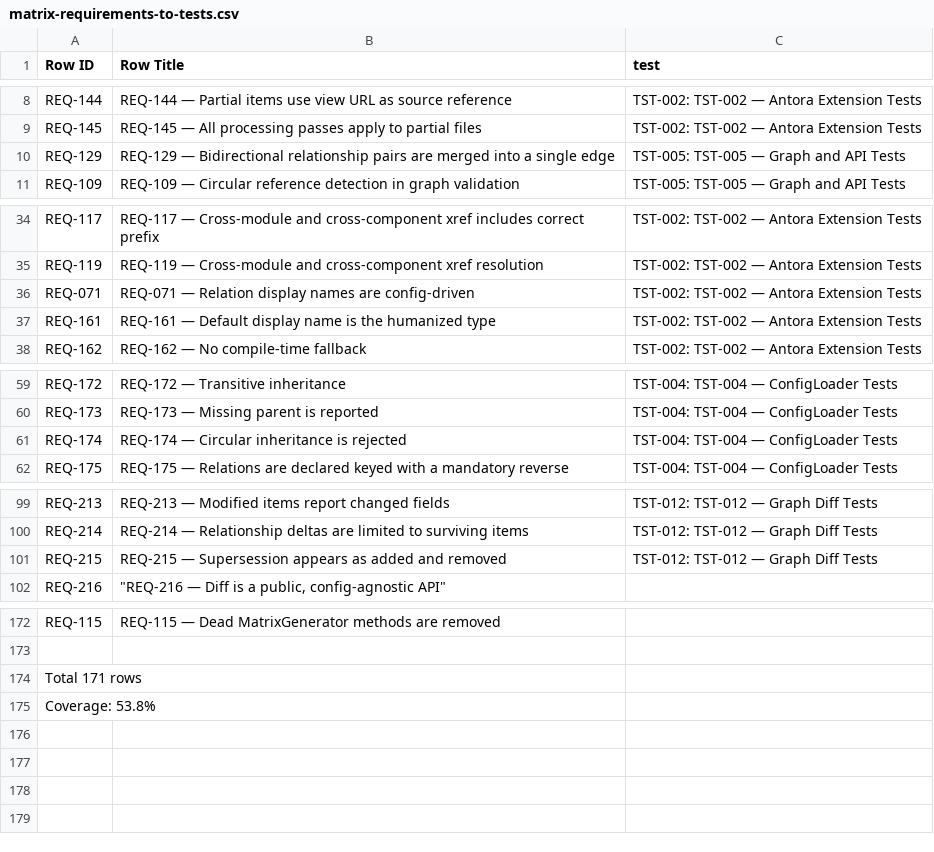
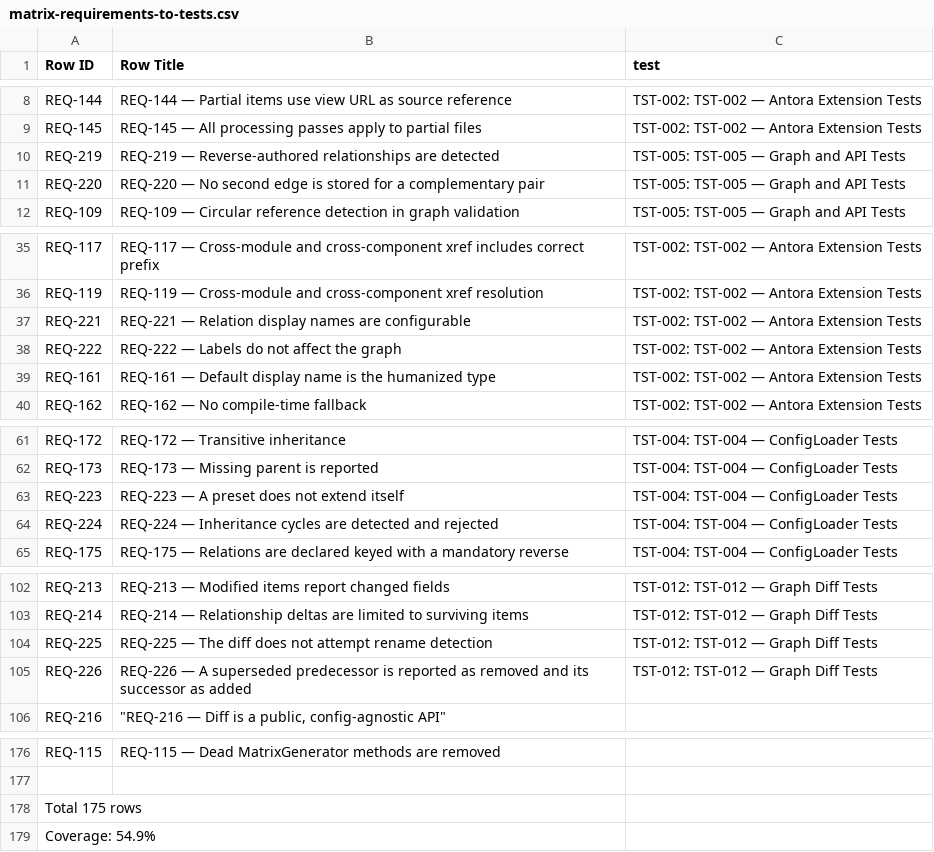
Before and after one commit to rattermeyer/antora-tracer, a CSV file: examples/tracer/modules/ROOT/attachments/traceability/matrix-requirements-to-tests.csv, drawn as a sheet; only a part is shown, gaps mark what is left out.

```diff
--- a/examples/tracer/modules/ROOT/attachments/traceability/matrix-requirements-to-tests.csv
+++ b/examples/tracer/modules/ROOT/attachments/traceability/matrix-requirements-to-tests.csv
@@ -9,3 +9,4 @@ REQ-144,REQ-144 — Partial items use view URL as source reference,TST-002: TST-
 REQ-145,REQ-145 — All processing passes apply to partial files,TST-002: TST-002 — Antora Extension Tests
-REQ-129,REQ-129 — Bidirectional relationship pairs are merged into a single edge,TST-005: TST-005 — Graph and API Tests
+REQ-219,REQ-219 — Reverse-authored relationships are detected,TST-005: TST-005 — Graph and API Tests
+REQ-220,REQ-220 — No second edge is stored for a complementary pair,TST-005: TST-005 — Graph and API Tests
 REQ-109,REQ-109 — Circular reference detection in graph validation,TST-005: TST-005 — Graph and API Tests
@@ -35,3 +36,4 @@ REQ-117,REQ-117 — Cross-module and cross-component xref includes correct prefi
 REQ-119,REQ-119 — Cross-module and cross-component xref resolution,TST-002: TST-002 — Antora Extension Tests
-REQ-071,REQ-071 — Relation display names are config-driven,TST-002: TST-002 — Antora Extension Tests
+REQ-221,REQ-221 — Relation display names are configurable,TST-002: TST-002 — Antora Extension Tests
+REQ-222,REQ-222 — Labels do not affect the graph,TST-002: TST-002 — Antora Extension Tests
 REQ-161,REQ-161 — Default display name is the humanized type,TST-002: TST-002 — Antora Extension Tests
@@ -60,3 +62,4 @@ REQ-172,REQ-172 — Transitive inheritance,TST-004: TST-004 — ConfigLoader Tes
 REQ-173,REQ-173 — Missing parent is reported,TST-004: TST-004 — ConfigLoader Tests
-REQ-174,REQ-174 — Circular inheritance is rejected,TST-004: TST-004 — ConfigLoader Tests
+REQ-223,REQ-223 — A preset does not extend itself,TST-004: TST-004 — ConfigLoader Tests
+REQ-224,REQ-224 — Inheritance cycles are detected and rejected,TST-004: TST-004 — ConfigLoader Tests
 REQ-175,REQ-175 — Relations are declared keyed with a mandatory reverse,TST-004: TST-004 — ConfigLoader Tests
@@ -100,3 +103,4 @@ REQ-213,REQ-213 — Modified items report changed fields,TST-012: TST-012 — Gr
 REQ-214,REQ-214 — Relationship deltas are limited to surviving items,TST-012: TST-012 — Graph Diff Tests
-REQ-215,REQ-215 — Supersession appears as added and removed,TST-012: TST-012 — Graph Diff Tests
+REQ-225,REQ-225 — The diff does not attempt rename detection,TST-012: TST-012 — Graph Diff Tests
+REQ-226,REQ-226 — A superseded predecessor is reported as removed and its successor as added,TST-012: TST-012 — Graph Diff Tests
 REQ-216,"""REQ-216 — Diff is a public, config-agnostic API""",
@@ -173,3 +177,3 @@ REQ-115,REQ-115 — Dead MatrixGenerator methods are removed,
 
-Total 171 rows
-Coverage: 53.8%
+Total 175 rows
+Coverage: 54.9%
```
Also changed, not shown: examples/tracer/modules/ROOT/attachments/traceability/matrix-requirements-to-design.csv, examples/tracer/modules/ROOT/attachments/traceability/nodes.csv, 31 other files.
